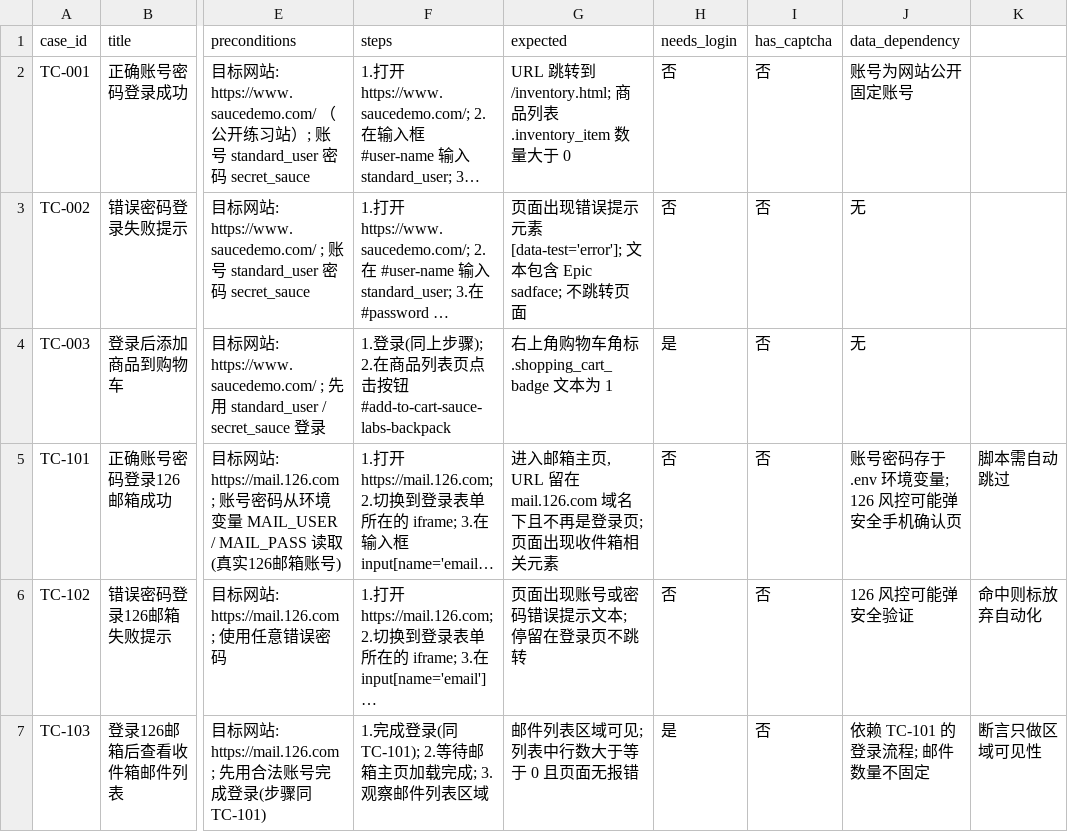
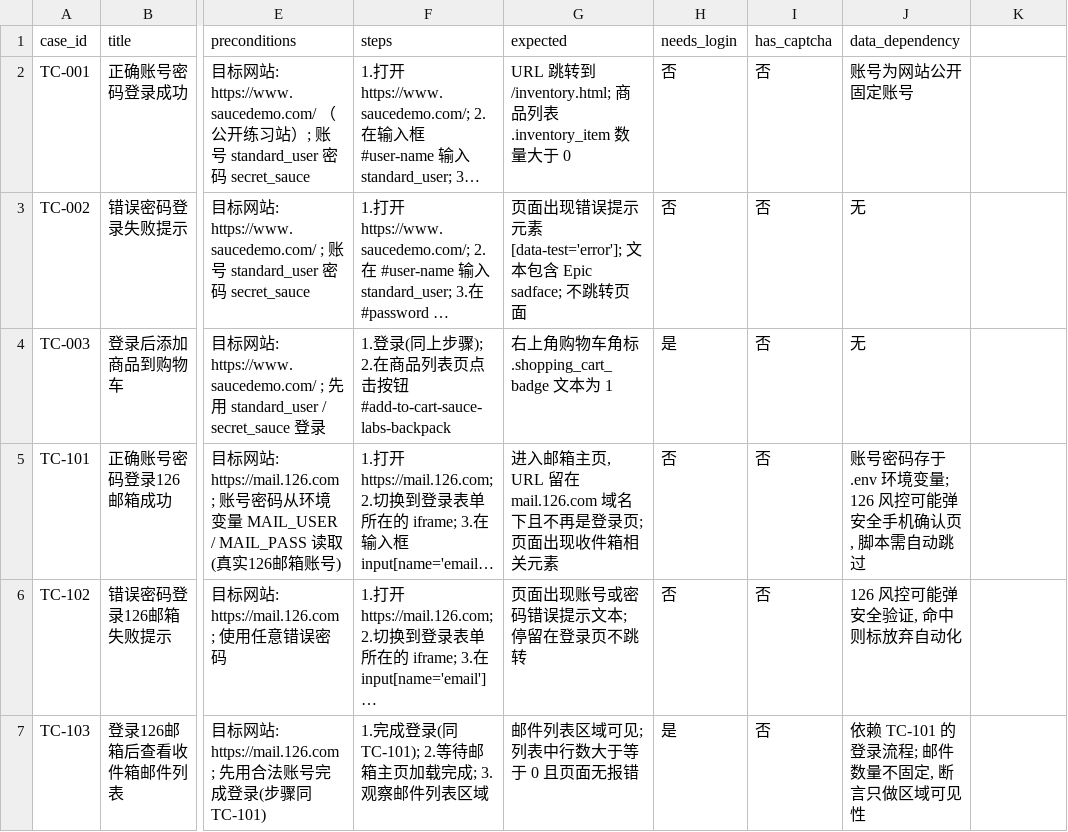
Before and after one commit to Emily8801/my-automation-project, a CSV file: inputs/cases.csv, drawn as a sheet; only a part is shown, gaps mark what is left out; long unchanged cells end in …; the diff names each change by its address in the sheet, - before the commit and + after, or states it on an @@ line.

Commit message:
fix(inputs): 126 用例 data_dependency 字段补引号, 修复 CSV 逗号分列错位

```diff
--- a/inputs/cases.csv
+++ b/inputs/cases.csv
-J5 (data_dependency): 账号密码存于 .env 环境变量; 126 风控可能弹安全手机确认页
+J5 (data_dependency): 账号密码存于 .env 环境变量; 126 风控可能弹安全手机确认页, 脚本需自动跳过
-K5: 脚本需自动跳过
+K5: (empty)
-J6 (data_dependency): 126 风控可能弹安全验证
+J6 (data_dependency): 126 风控可能弹安全验证, 命中则标放弃自动化
-K6: 命中则标放弃自动化
+K6: (empty)
-J7 (data_dependency): 依赖 TC-101 的登录流程; 邮件数量不固定
+J7 (data_dependency): 依赖 TC-101 的登录流程; 邮件数量不固定, 断言只做区域可见性
-K7: 断言只做区域可见性
+K7: (empty)
```
